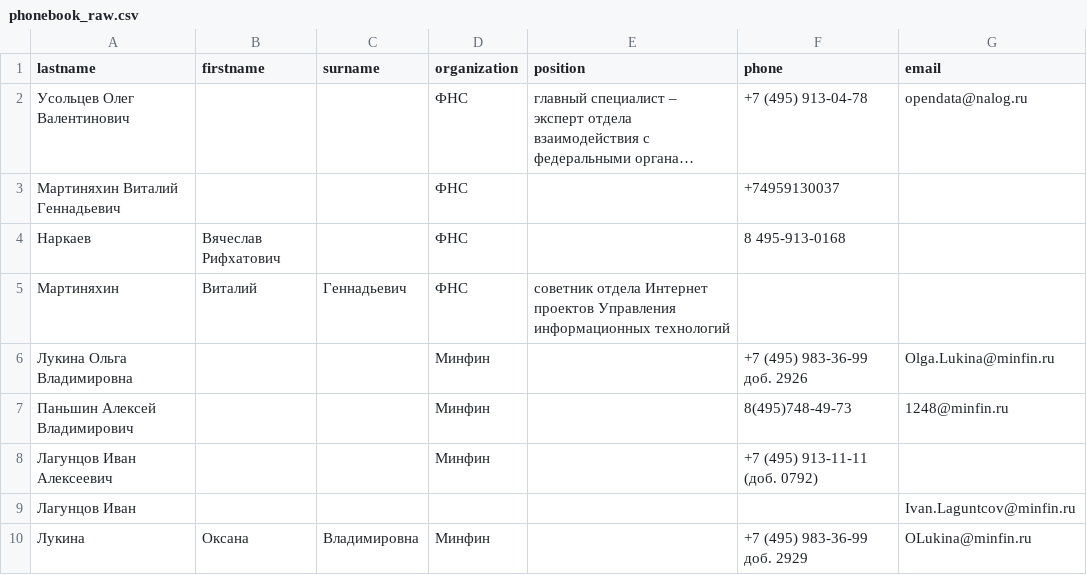
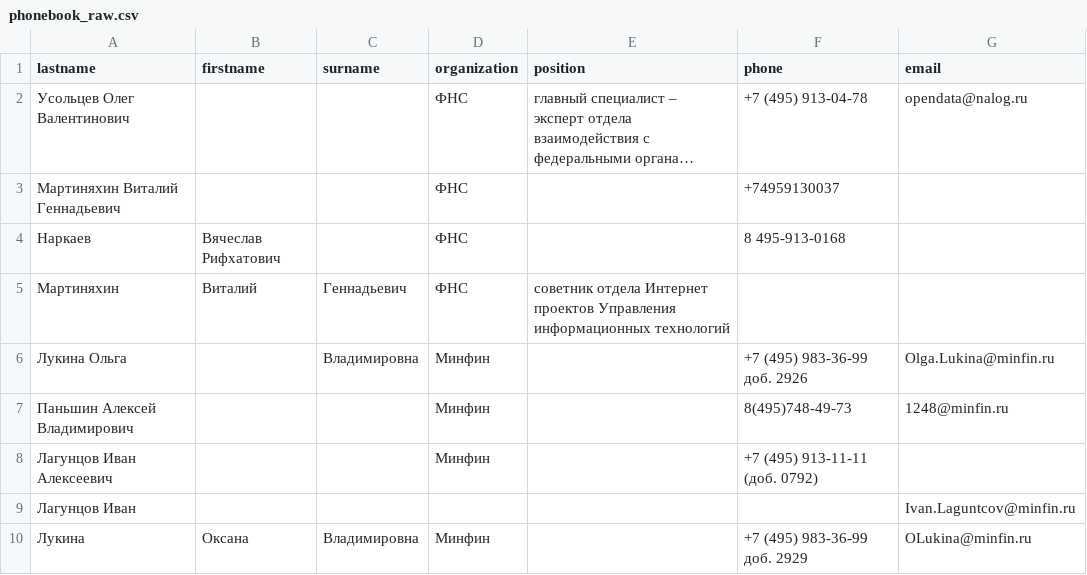
Before and after one commit to netology-code/py-homework-advanced, a CSV file: 2.2.Regexp/phonebook_raw.csv, drawn as a sheet; long unchanged cells end in ….

Commit message:
Update phonebook_raw.csv

```diff
--- a/2.2.Regexp/phonebook_raw.csv
+++ b/2.2.Regexp/phonebook_raw.csv
@@ -5,3 +5,3 @@ lastname,firstname,surname,organization,position,phone,email
 Мартиняхин,Виталий,Геннадьевич,ФНС,cоветник отдела Интернет проектов Управления информационных технологий,,
-Лукина Ольга Владимировна,,,Минфин,,+7 (495) 983-36-99 доб. 2926,Olga.Lukina@minfin.ru
+Лукина Ольга,,Владимировна,Минфин,,+7 (495) 983-36-99 доб. 2926,Olga.Lukina@minfin.ru
 Паньшин Алексей Владимирович,,,Минфин,,8(495)748-49-73,1248@minfin.ru
```
